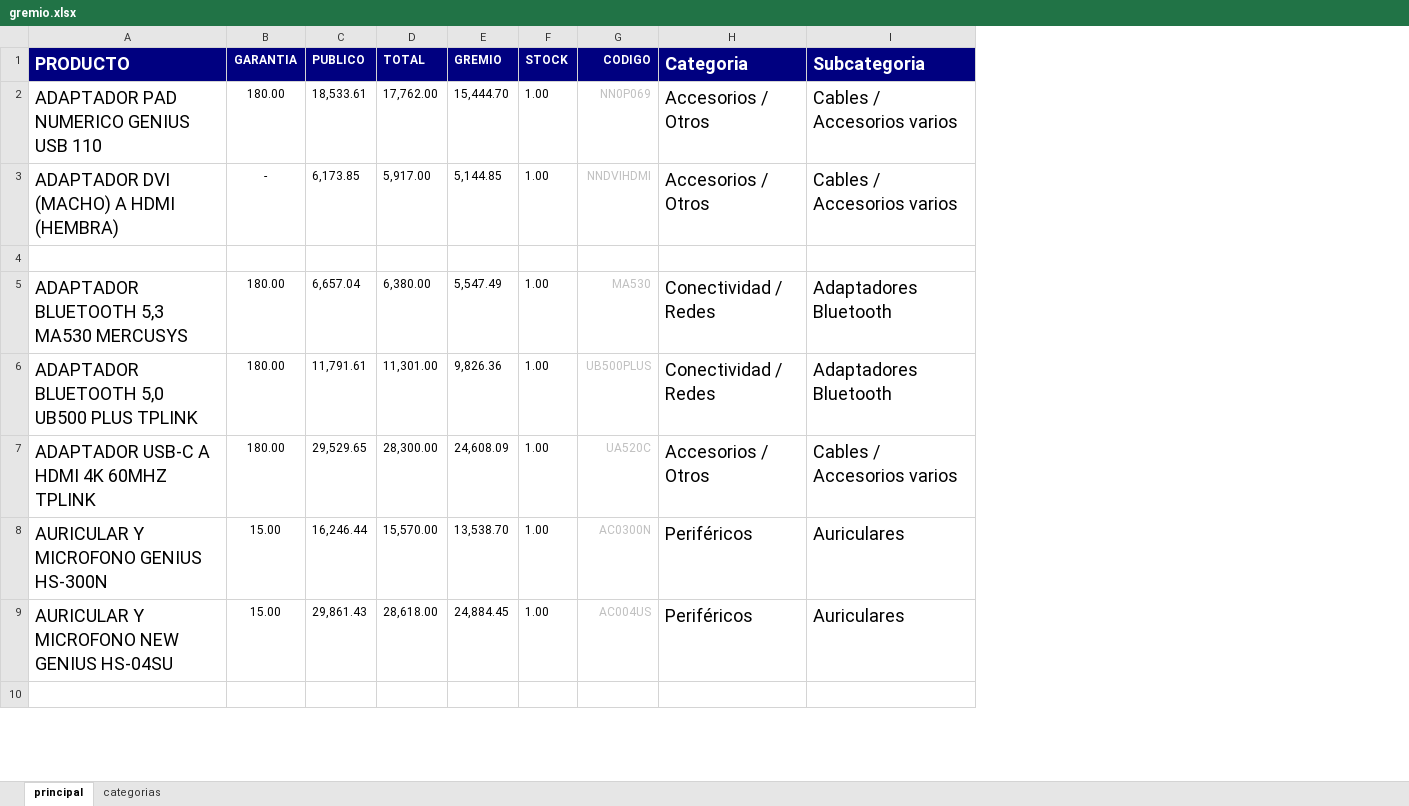
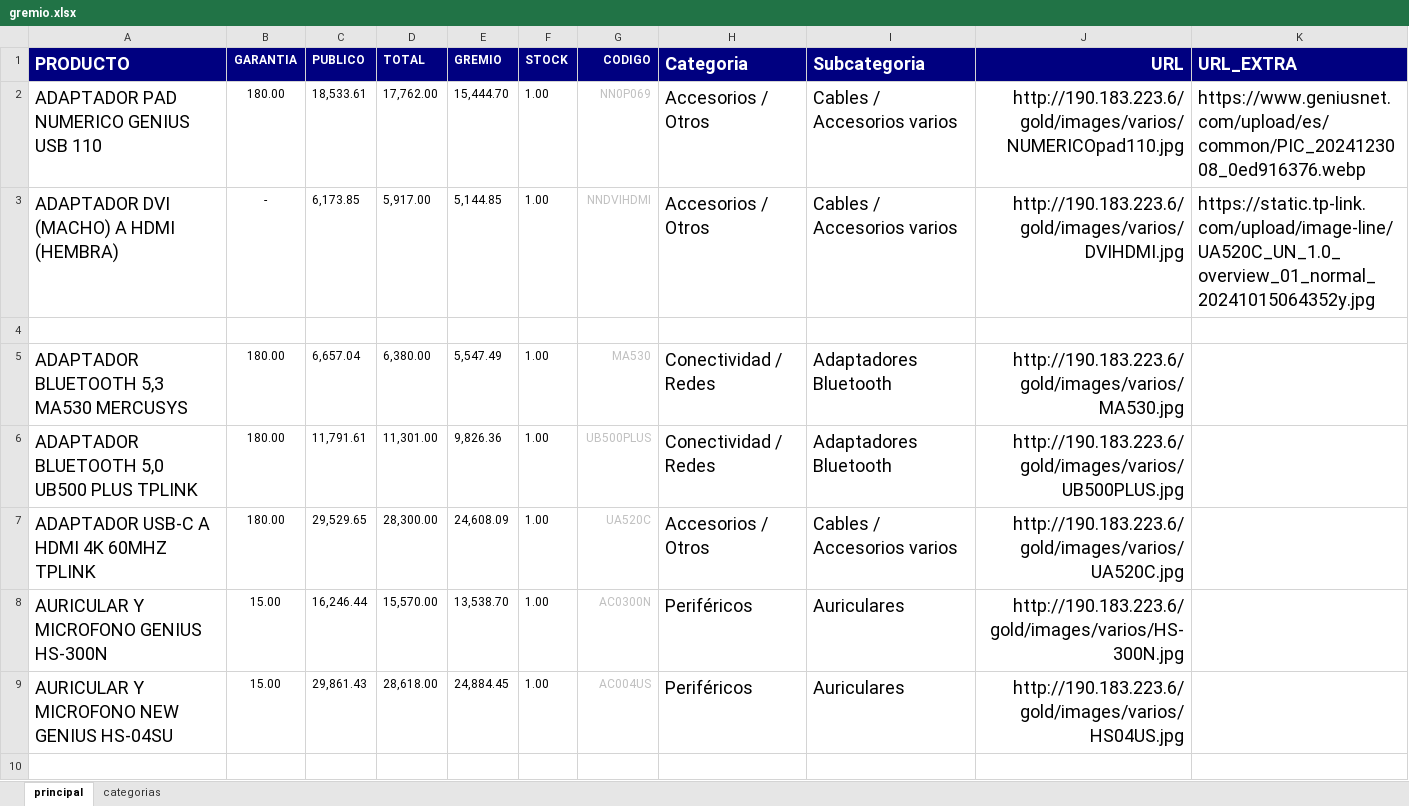
Before and after one commit to marianojmunoz/HardwareApp, an Excel workbook: gremio.xlsx, sheet principal, drawn as a sheet; only a part is shown; values as stored, in another font and other column widths than the file's, no borders; the diff names each change by its address in the sheet, - before the commit and + after, or states it on an @@ line.

Commit message:
adding Image URL to each product, UI and DB

```diff
--- a/gremio.xlsx (sheet principal)
+++ b/gremio.xlsx (sheet principal)
+column J (URL), rows 2-9: http://190.183.223.6/gold/images/varios/NUMERICOpad110.jpg | http://190.183.223.6/gold/images/varios/DVIHDMI.jpg |  | http://190.183.223.6/gold/images/varios/MA530.jpg | http://190.183.223.6/gold/images/varios/UB500PLUS.jpg | http://190.183.223.6/gold/images/varios/UA520C.jpg | http://190.183.223.6/gold/images/varios/HS-300N.jpg | http://190.183.223.6/gold/images/varios/HS04US.jpg
+column K (URL_EXTRA), rows 2-3: https://www.geniusnet.com/upload/es/common/PIC_2024123008_0ed916376.webp | https://static.tp-link.com/upload/image-line/UA520C_UN_1.0_overview_01_normal_20241015064352y.jpg
```
Also changed, not shown: 4 other files.
